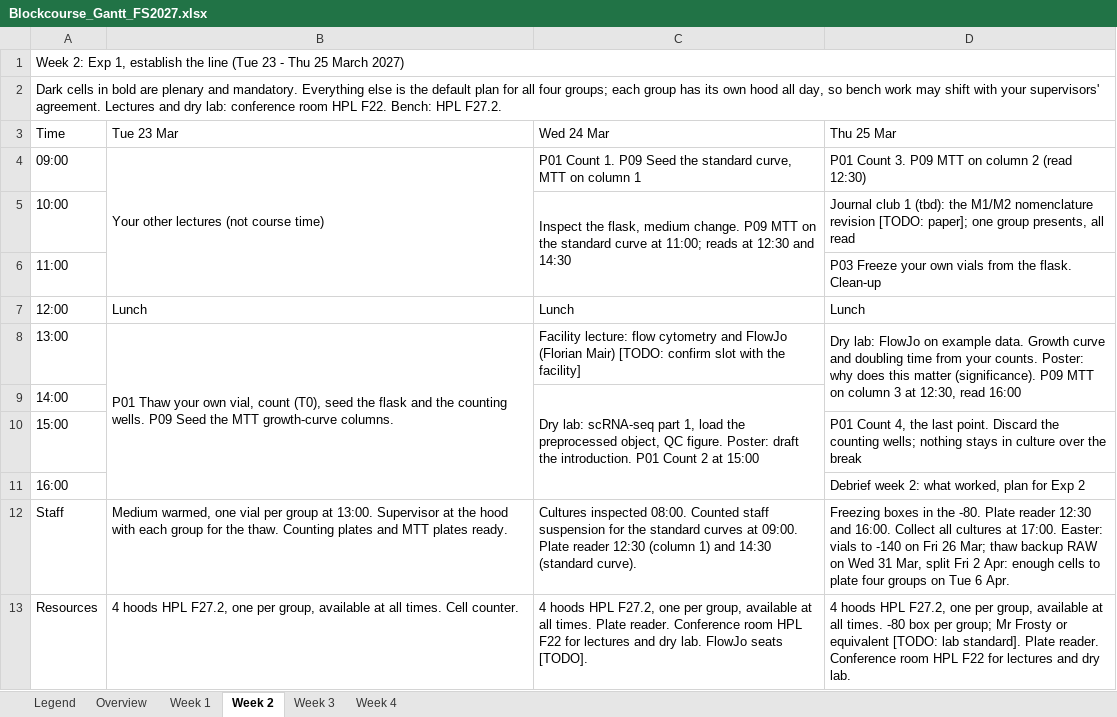
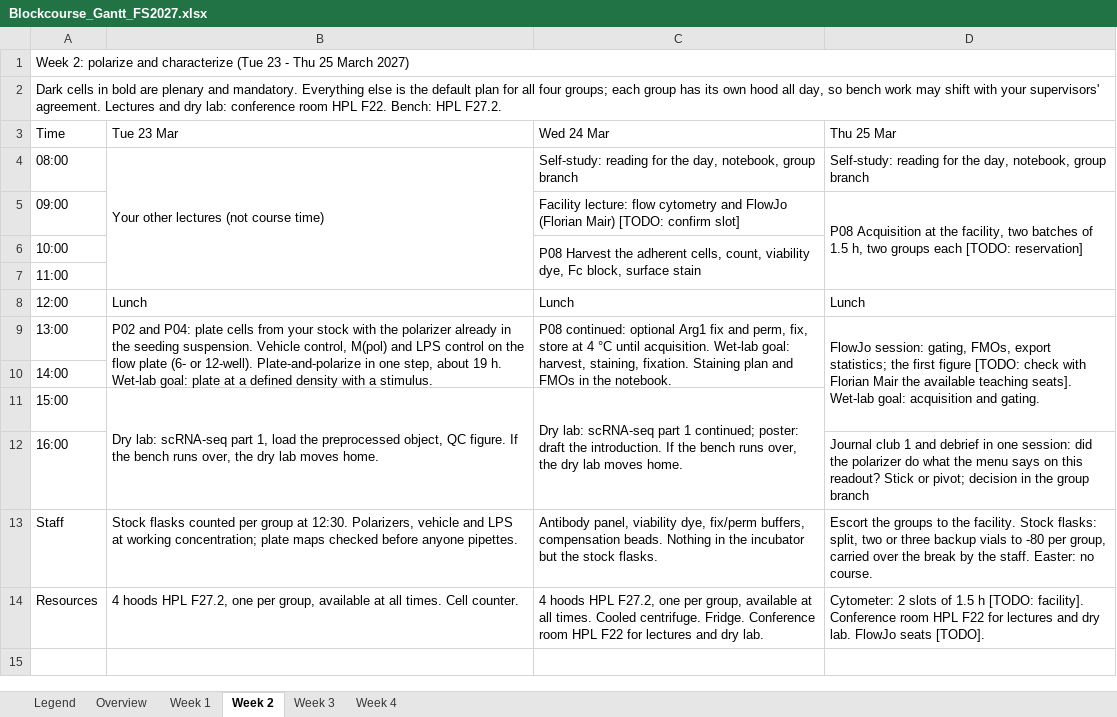
Before and after one commit to TizzuLab/Blockrophage, an Excel workbook: tools/schedule/Blockcourse_Gantt_FS2027.xlsx, sheet Week 2, drawn as a sheet; values as stored, in another font and other column widths than the file's, no cell formats; removed rows and columns are numbered as before the commit, all else as after; the diff names each change by its address in the sheet, - before the commit and + after, or states it on an @@ line.

Commit message:
WIP: plan v2 schedule and stock-flask protocols

```diff
--- a/tools/schedule/Blockcourse_Gantt_FS2027.xlsx (sheet Week 2)
+++ b/tools/schedule/Blockcourse_Gantt_FS2027.xlsx (sheet Week 2)
-A1 (Time): Week 2: Exp 1, establish the line (Tue 23…
+A1 (Time): Week 2: polarize and characterize (Tue 23…
+row 4: 08:00 | Your other lectures (not course time) | Self-study: reading for the day, notebook, group branch | Self-study: reading for the day, notebook, group branch
-B5 (Tue 23 Mar): Your other lectures (not course time)
+B5 (Tue 23 Mar): (empty)
-B4:B6 merged
-C5 (Wed 24 Mar): P01 Count 1. P09 Seed the standard curve, MTT on column 1
+C5 (Wed 24 Mar): Facility lecture: flow cytometry and FlowJo (Florian Mair) [TODO: confirm slot]
-D5 (Thu 25 Mar): P01 Count 3. P09 MTT on column 2 (read 12:30)
+D5 (Thu 25 Mar): P08 Acquisition at the facility, two batches of 1.5 h, two groups each [TODO: reservation]
+D5:D7 merged
-C6 (Wed 24 Mar): Inspect the flask, medium change. P09 MTT on the standard curve at 11:00; reads at 12:30 and 14:30
+C6 (Wed 24 Mar): P08 Harvest the adherent cells, count, viability dye, Fc block, surface stain
-D6 (Thu 25 Mar): Journal club 1 (tbd): the M1/M2 nomenclature revision [TODO: paper]; one group presents, all read
+D6 (Thu 25 Mar): (empty)
-D7 (Thu 25 Mar): P03 Freeze your own vials from the flask. Clean-up
+D7 (Thu 25 Mar): (empty)
-B9 (Tue 23 Mar): P01 Thaw your own vial, count (T0), seed the flask and the counting wells. P09 Seed the MTT growth-curve columns.
+B9 (Tue 23 Mar): P02 and P04: plate cells from your stock with the polarizer already in the seeding suspension. Vehicle control, M(pol) and LPS control on the flow plate (6- or 12-well). Plate-and-polarize in one step, about 19 h. Wet-lab goal: plate at a defined density with a stimulus.
-B8:B11 merged
+B9:B10 merged
-C9 (Wed 24 Mar): Facility lecture: flow cytometry and FlowJo (Florian Mair) [TODO: confirm slot with the facility]
+C9 (Wed 24 Mar): P08 continued: optional Arg1 fix and perm, fix, store at 4 °C until acquisition. Wet-lab goal: harvest, staining, fixation. Staining plan and FMOs in the notebook.
+C9:C10 merged
-D9 (Thu 25 Mar): Dry lab: FlowJo on example data. Growth curve and doubling time from your counts. Poster: why does this matter (significance). P09 MTT on column 3 at 12:30, read 16:00
+D9 (Thu 25 Mar): FlowJo session: gating, FMOs, export statistics; the first figure [TODO: check with Florian Mair the available teaching seats]. Wet-lab goal: acquisition and gating.
-D8:D9 merged
+D9:D11 merged
-C10 (Wed 24 Mar): Dry lab: scRNA-seq part 1, load the preprocessed object, QC figure. Poster: draft the introduction. P01 Count 2 at 15:00
+C10 (Wed 24 Mar): (empty)
-C9:C11 merged
-B11 (Tue 23 Mar): (empty)
+B11 (Tue 23 Mar): Dry lab: scRNA-seq part 1, load the preprocessed object, QC figure. If the bench runs over, the dry lab moves home.
+B11:B12 merged
-C11 (Wed 24 Mar): (empty)
+C11 (Wed 24 Mar): Dry lab: scRNA-seq part 1 continued; poster: draft the introduction. If the bench runs over, the dry lab moves home.
+C11:C12 merged
-D11 (Thu 25 Mar): P01 Count 4, the last point. Discard the counting wells; nothing stays in culture over the break
+D11 (Thu 25 Mar): (empty)
-D12 (Thu 25 Mar): Debrief week 2: what worked, plan for Exp 2
+D12 (Thu 25 Mar): Journal club 1 and debrief in one session: did the polarizer do what the menu says on this readout? Stick or pivot; decision in the group branch
-B13 (Tue 23 Mar): Medium warmed, one vial per group at 13:00. Supervisor at the hood with each group for the thaw. Counting plates and MTT plates ready.
+B13 (Tue 23 Mar): Stock flasks counted per group at 12:30. Polarizers, vehicle and LPS at working concentration; plate maps checked before anyone pipettes.
-C13 (Wed 24 Mar): Cultures inspected 08:00. Counted staff suspension for the standard curves at 09:00. Plate reader 12:30 (column 1) and 14:30 (standard curve).
+C13 (Wed 24 Mar): Antibody panel, viability dye, fix/perm buffers, compensation beads. Nothing in the incubator but the stock flasks.
-D13 (Thu 25 Mar): Freezing boxes in the -80. Plate reader 12:30 and 16:00. Collect all cultures at 17:00. Easter: vials to -140 on Fri 26 Mar; thaw backup RAW on Wed 31 Mar, split Fri 2 Apr: enough cells to plate four groups on Tue 6 Apr.
+D13 (Thu 25 Mar): Escort the groups to the facility. Stock flasks: split, two or three backup vials to -80 per group, carried over the break by the staff. Easter: no course.
-C14 (Wed 24 Mar): …all times. Plate reader. Conference room HPL F22 for lectures and dry lab. FlowJo seats [TODO].
+C14 (Wed 24 Mar): …all times. Cooled centrifuge. Fridge. Conference room HPL F22 for lectures and dry lab.
-D14 (Thu 25 Mar): 4 hoods HPL F27.2, one per group, available at all times. -80 box per group; Mr Frosty or equivalent [TODO: lab standard]. Plate reader. Conference room HPL F22 for lectures and dry lab.
+D14 (Thu 25 Mar): Cytometer: 2 slots of 1.5 h [TODO: facility]. Conference room HPL F22 for lectures and dry lab. FlowJo seats [TODO].
```
Also changed, not shown: sheet Week 4, sheet Week 3, sheet Overview, sheet Legend, sheet Week 1, cell formats, 12 other files.
